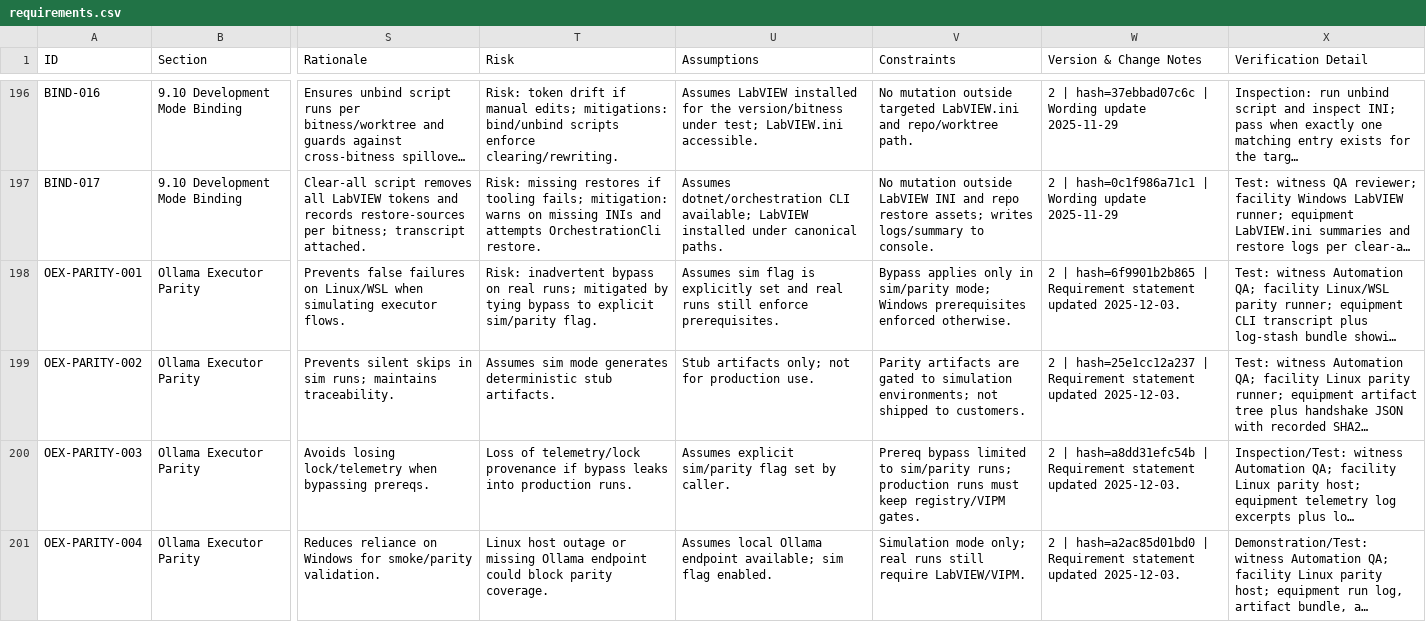
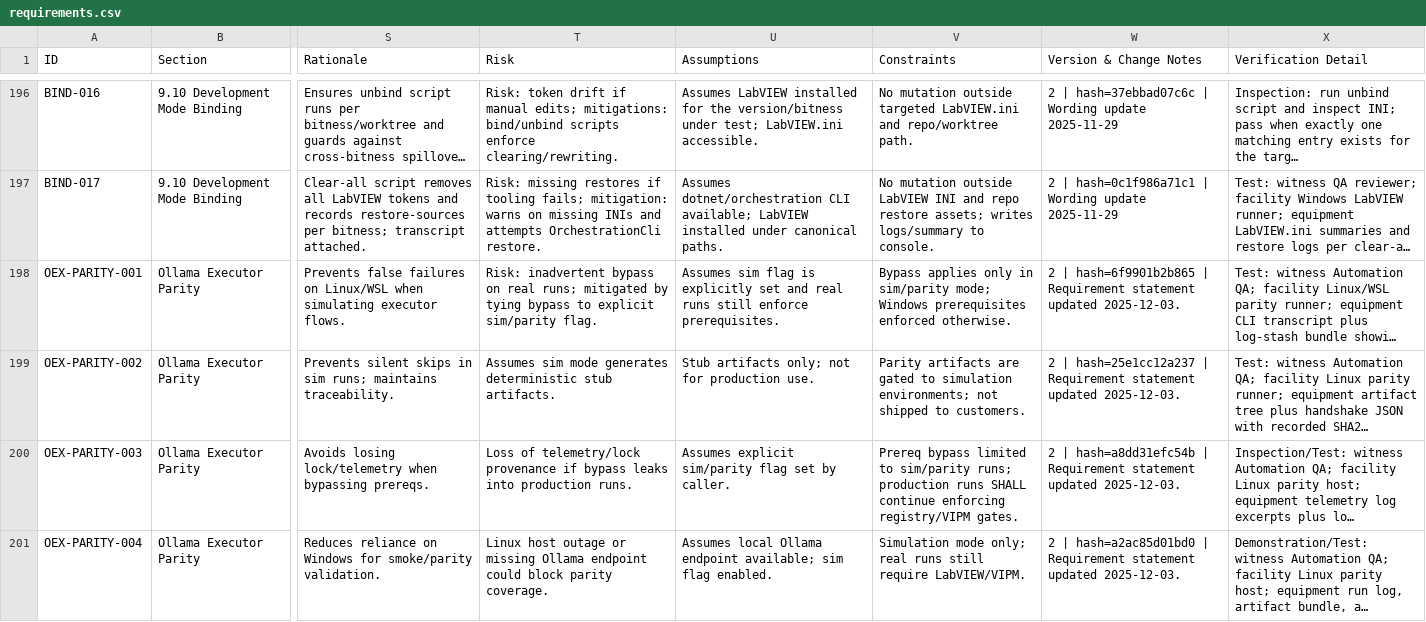
Before and after one commit to LabVIEW-Community-CI-CD/labview-icon-editor-sandbox, a CSV file: docs/requirements/requirements.csv, drawn as a sheet; only a part is shown, gaps mark what is left out; long unchanged cells end in …; the diff names each change by its address in the sheet, - before the commit and + after, or states it on an @@ line.

```diff
--- a/docs/requirements/requirements.csv
+++ b/docs/requirements/requirements.csv
-V200 (Constraints): …production runs must keep registry/VIPM gates.
+V200 (Constraints): …production runs SHALL continue enforcing registry/VIPM gates.
```
Also changed, not shown: 1 other file.
